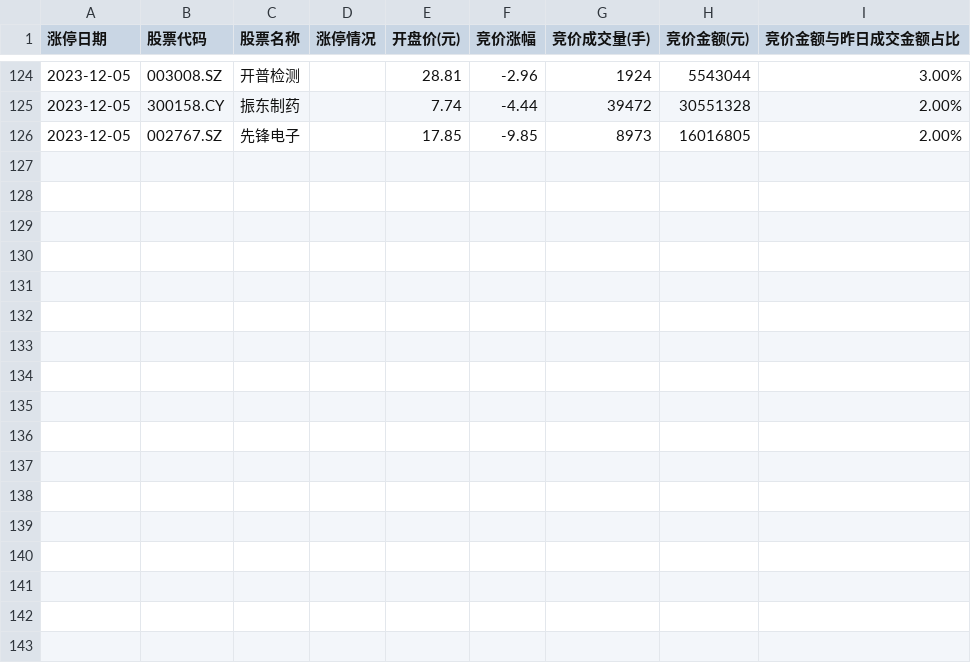
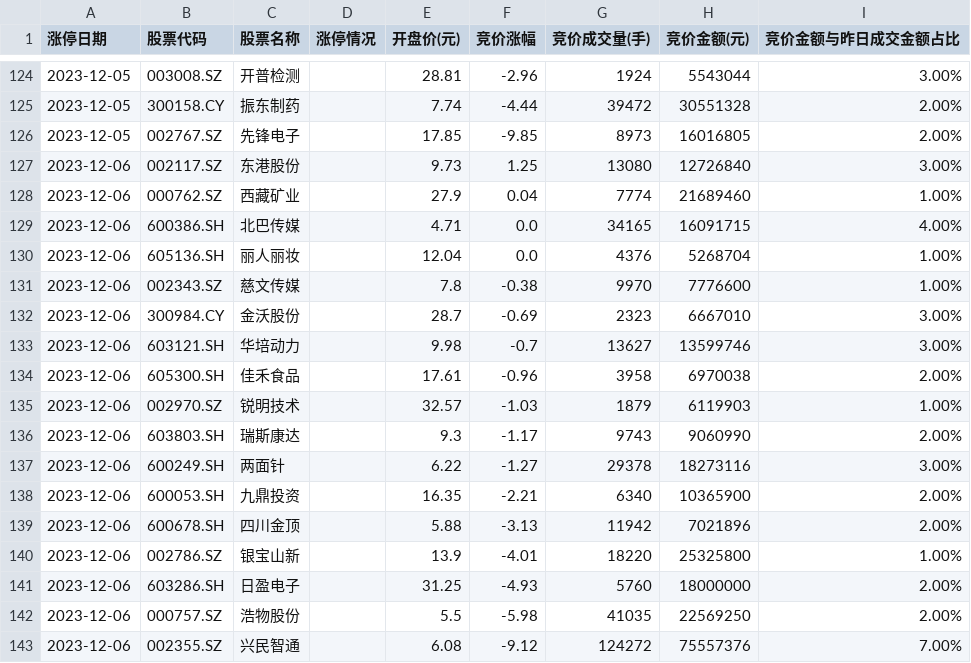
Before and after one commit to weishaohua/StockProject, a CSV file: com/symon/crawler/ths/data/2023-昨日涨停炸板股票今日竞价数据.csv, drawn as a sheet; only a part is shown, gaps mark what is left out; the diff names each change by its address in the sheet, - before the commit and + after, or states it on an @@ line.

```diff
--- a/com/symon/crawler/ths/data/2023-昨日涨停炸板股票今日竞价数据.csv
+++ b/com/symon/crawler/ths/data/2023-昨日涨停炸板股票今日竞价数据.csv
+row 127: 2023-12-06 | 002117.SZ | 东港股份 |  | 9.73 | 1.25 | 13080 | 12726840 | 3.00%
+row 128: 2023-12-06 | 000762.SZ | 西藏矿业 |  | 27.9 | 0.04 | 7774 | 21689460 | 1.00%
+row 129: 2023-12-06 | 600386.SH | 北巴传媒 |  | 4.71 | 0.0 | 34165 | 16091715 | 4.00%
+row 130: 2023-12-06 | 605136.SH | 丽人丽妆 |  | 12.04 | 0.0 | 4376 | 5268704 | 1.00%
+row 131: 2023-12-06 | 002343.SZ | 慈文传媒 |  | 7.8 | -0.38 | 9970 | 7776600 | 1.00%
+row 132: 2023-12-06 | 300984.CY | 金沃股份 |  | 28.7 | -0.69 | 2323 | 6667010 | 3.00%
+row 133: 2023-12-06 | 603121.SH | 华培动力 |  | 9.98 | -0.7 | 13627 | 13599746 | 3.00%
+row 134: 2023-12-06 | 605300.SH | 佳禾食品 |  | 17.61 | -0.96 | 3958 | 6970038 | 2.00%
+row 135: 2023-12-06 | 002970.SZ | 锐明技术 |  | 32.57 | -1.03 | 1879 | 6119903 | 1.00%
+row 136: 2023-12-06 | 603803.SH | 瑞斯康达 |  | 9.3 | -1.17 | 9743 | 9060990 | 2.00%
+row 137: 2023-12-06 | 600249.SH | 两面针 |  | 6.22 | -1.27 | 29378 | 18273116 | 3.00%
+row 138: 2023-12-06 | 600053.SH | 九鼎投资 |  | 16.35 | -2.21 | 6340 | 10365900 | 2.00%
+row 139: 2023-12-06 | 600678.SH | 四川金顶 |  | 5.88 | -3.13 | 11942 | 7021896 | 2.00%
+row 140: 2023-12-06 | 002786.SZ | 银宝山新 |  | 13.9 | -4.01 | 18220 | 25325800 | 1.00%
+row 141: 2023-12-06 | 603286.SH | 日盈电子 |  | 31.25 | -4.93 | 5760 | 18000000 | 2.00%
+row 142: 2023-12-06 | 000757.SZ | 浩物股份 |  | 5.5 | -5.98 | 41035 | 22569250 | 2.00%
+row 143: 2023-12-06 | 002355.SZ | 兴民智通 |  | 6.08 | -9.12 | 124272 | 75557376 | 7.00%
```
Also changed, not shown: com/symon/crawler/ths/data/2023-昨日涨停炸板股票今日竞价和收盘数据.csv, com/symon/crawler/ths/data/2023-昨日涨停股票今日竞价和收盘数据.csv, 3 other files.
